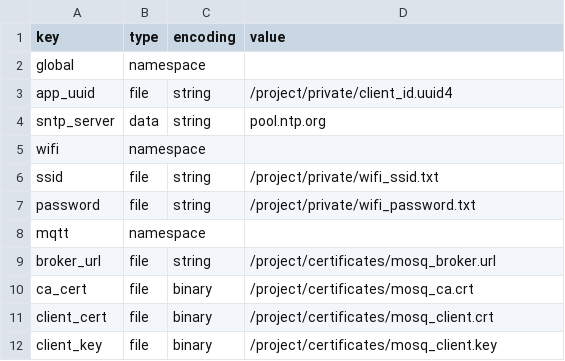
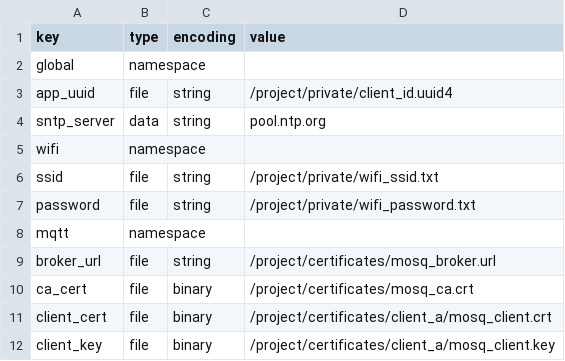
Before and after one commit to tsi-software/Secure_ESP32_Soil_Moisture_poc, a CSV file: top-level-components/secure_esp32_client/main/nonvolatile_storage.csv, drawn as a sheet.

Commit message:
Modify create_server_certificates.sh and create_client_certificates.sh Tweak the location of the file mosq_broker.url

```diff
--- a/top-level-components/secure_esp32_client/main/nonvolatile_storage.csv
+++ b/top-level-components/secure_esp32_client/main/nonvolatile_storage.csv
@@ -10,3 +10,3 @@ broker_url,file,string,/project/certificates/mosq_broker.url
 ca_cert,file,binary,/project/certificates/mosq_ca.crt
-client_cert,file,binary,/project/certificates/mosq_client.crt
-client_key,file,binary,/project/certificates/mosq_client.key
+client_cert,file,binary,/project/certificates/client_a/mosq_client.crt
+client_key,file,binary,/project/certificates/client_a/mosq_client.key
```
Also changed, not shown: 2 other files.
